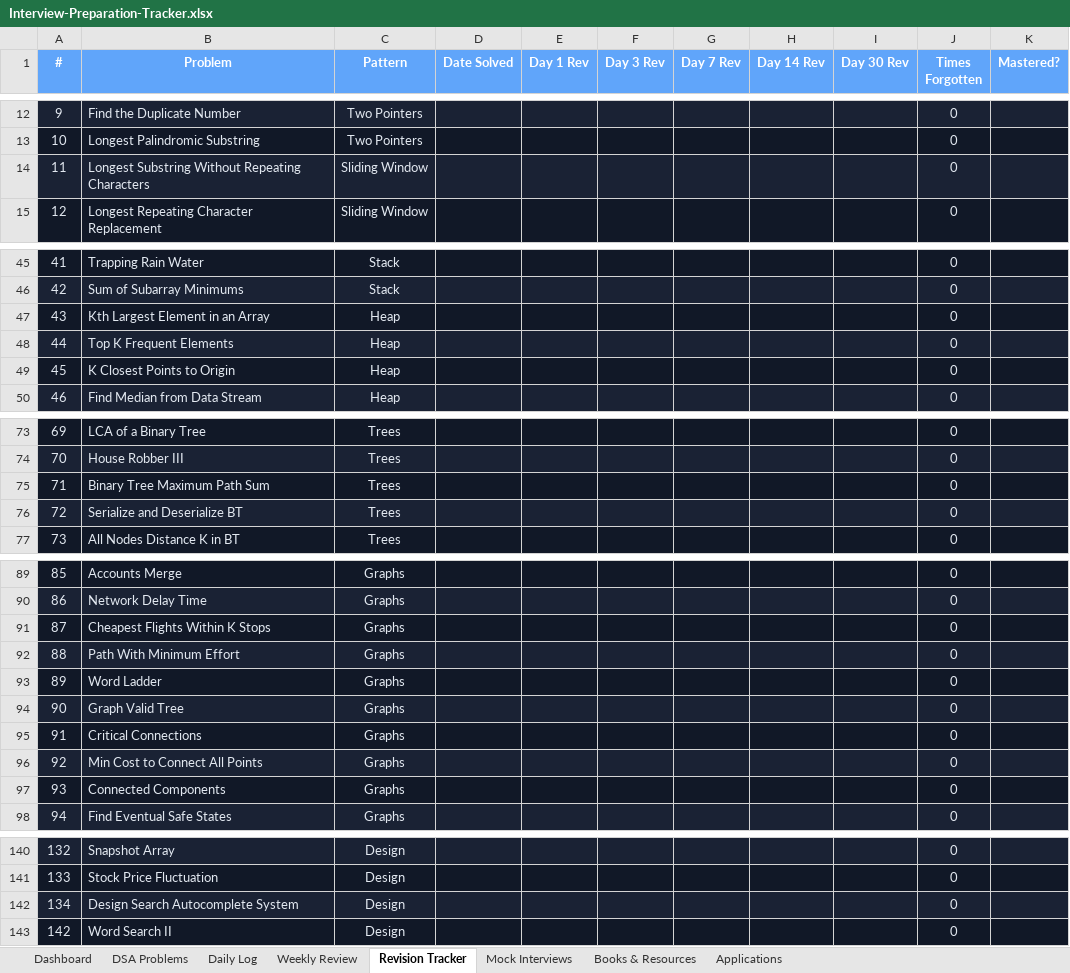
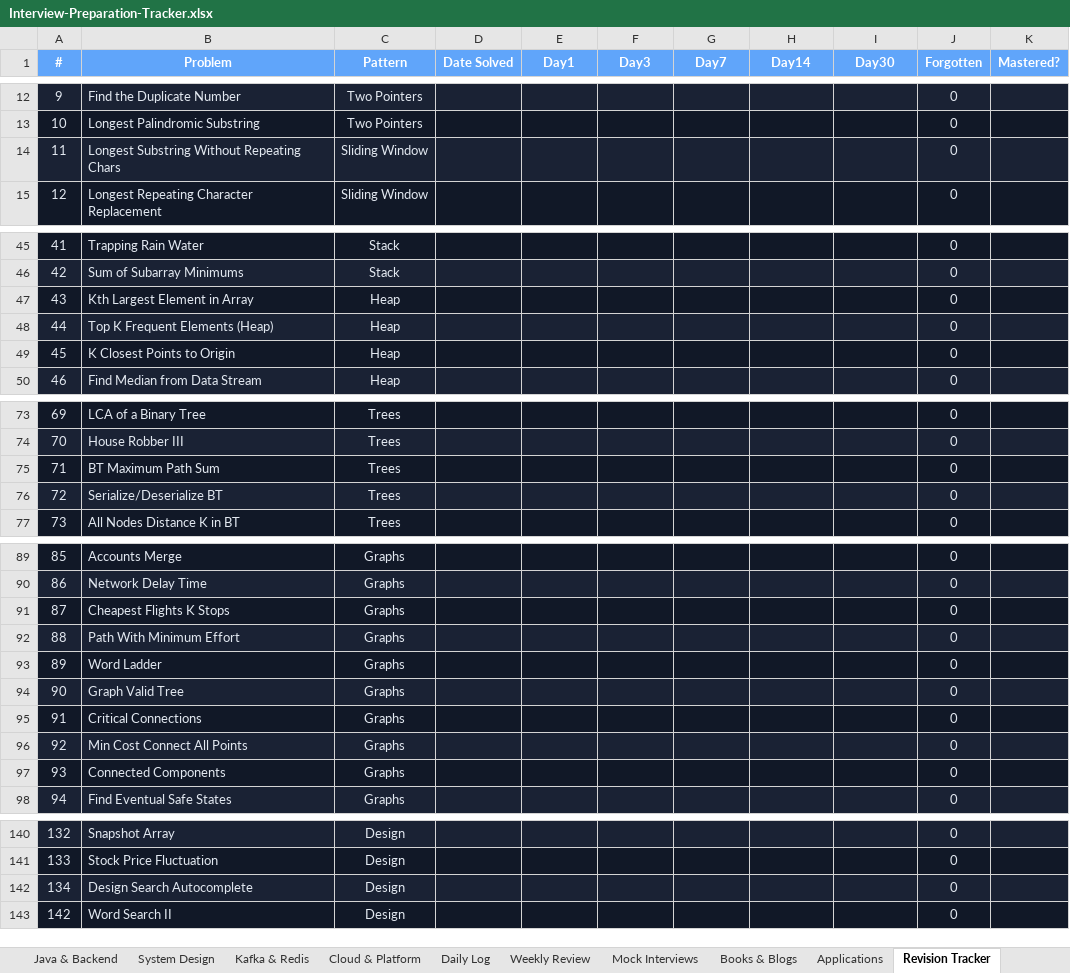
Before and after one commit to sarankumarbaskar/study-hub, an Excel workbook: Interview-Preparation-Tracker.xlsx, sheet Revision Tracker, drawn as a sheet; only a part is shown, gaps mark what is left out; values as stored, in another font and other column widths than the file's, no borders; the diff covers the shown part only; the diff names each change by its address in the sheet, - before the commit and + after, or states it on an @@ line.

```diff
--- a/Interview-Preparation-Tracker.xlsx (sheet Revision Tracker)
+++ b/Interview-Preparation-Tracker.xlsx (sheet Revision Tracker)
-sheet tab: Books & Resources
+sheet tab: Java & Backend
+sheet tab: System Design
+sheet tab: Kafka & Redis
+sheet tab: Cloud & Platform
+sheet tab: Books & Blogs
@@ sheet tab order changed: Java & Backend | System Design | Kafka & Redis | Cloud & Platform | Daily Log | Weekly Review | Mock Interviews | Books & Blogs | Applications | Revision Tracker @@
-E1: Day 1 Rev
+E1: Day1
-F1: Day 3 Rev
+F1: Day3
-G1: Day 7 Rev
+G1: Day7
-H1: Day 14 Rev
+H1: Day14
-I1: Day 30 Rev
+I1: Day30
-J1: Times Forgotten
+J1: Forgotten
-B14 (Problem): Longest Substring Without Repeating Characters
+B14 (Problem): Longest Substring Without Repeating Chars
-B47 (Problem): Kth Largest Element in an Array
+B47 (Problem): Kth Largest Element in Array
-B48 (Problem): Top K Frequent Elements
+B48 (Problem): Top K Frequent Elements (Heap)
-B75 (Problem): Binary Tree Maximum Path Sum
+B75 (Problem): BT Maximum Path Sum
-B76 (Problem): Serialize and Deserialize BT
+B76 (Problem): Serialize/Deserialize BT
-B91 (Problem): Cheapest Flights Within K Stops
+B91 (Problem): Cheapest Flights K Stops
-B96 (Problem): Min Cost to Connect All Points
+B96 (Problem): Min Cost Connect All Points
-B142 (Problem): Design Search Autocomplete System
+B142 (Problem): Design Search Autocomplete
```
Also changed, not shown: 12 edited cells elsewhere in this sheet, sheet Daily Log, sheet DSA Problems, sheet Dashboard, sheet Weekly Review, sheet Applications, sheet Mock Interviews, 1 other file.
